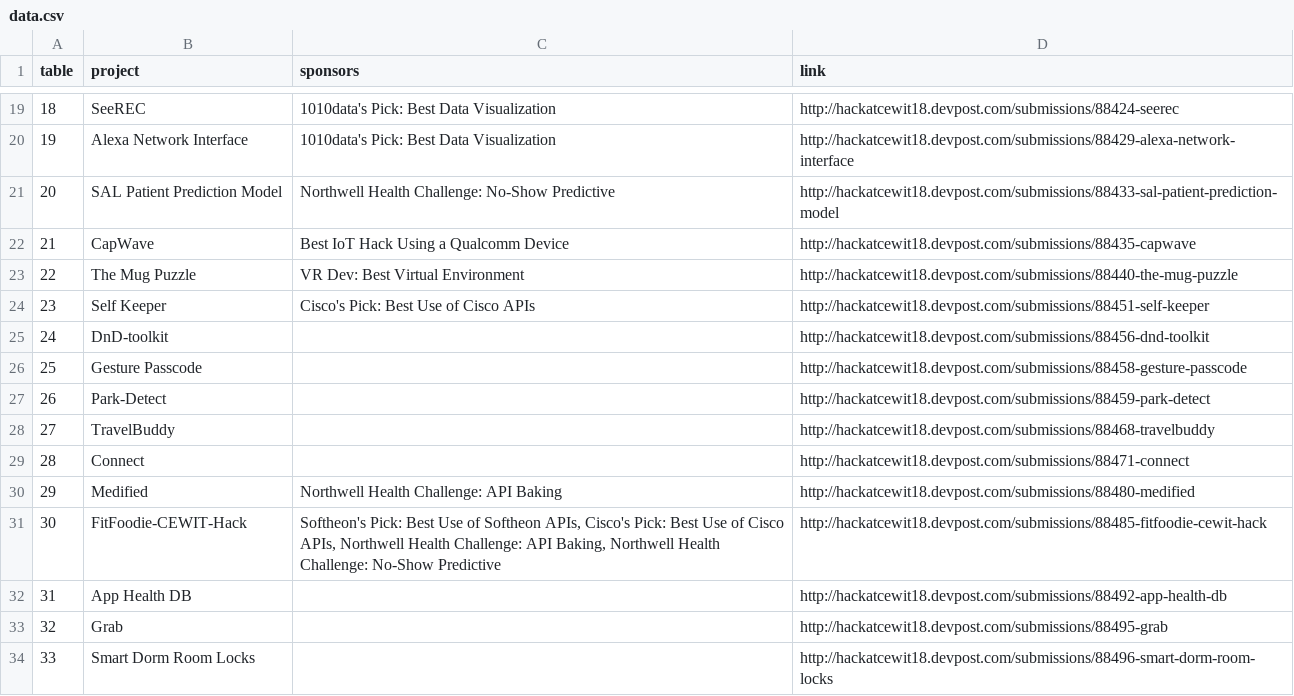
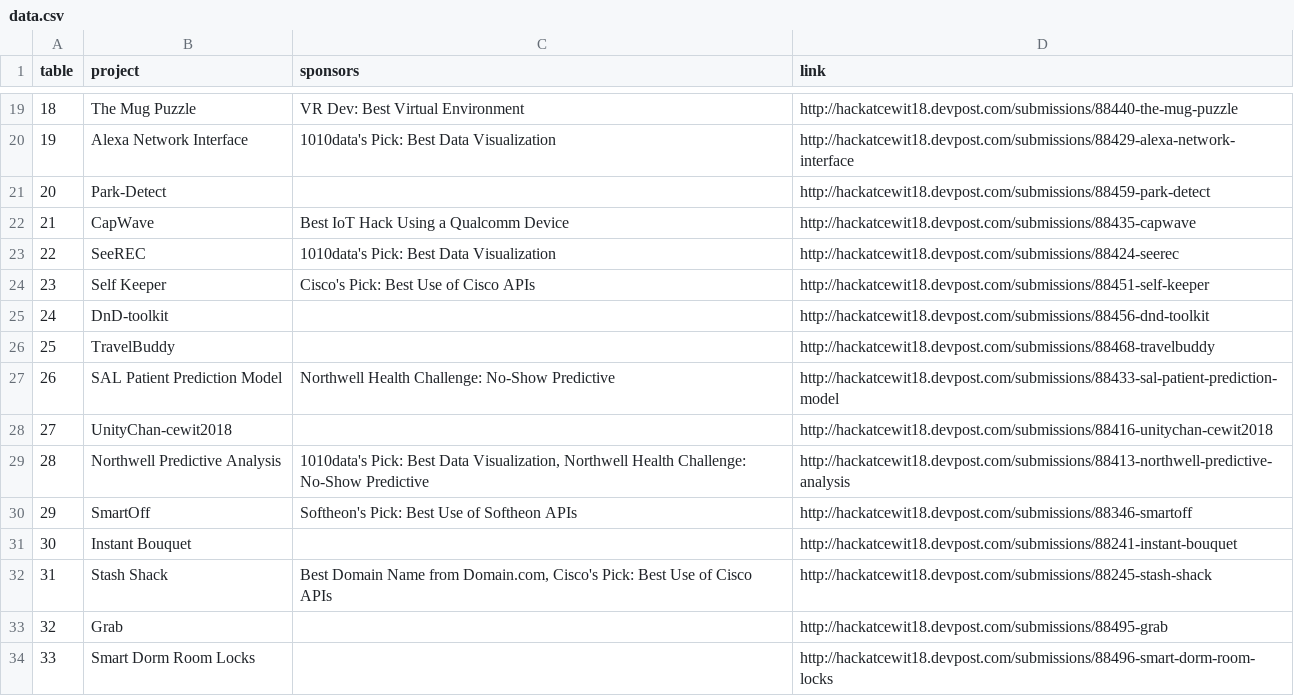
Before and after one commit to jonmarkgo/expo, a CSV file: data/data.csv, drawn as a sheet; only a part is shown, gaps mark what is left out; the diff covers the shown part only.

```diff
--- a/data/data.csv
+++ b/data/data.csv
@@ -19,15 +19,15 @@ table,project,sponsors,link
-18,SeeREC,1010data's Pick: Best Data Visualization,http://hackatcewit18.devpost.com/submissions/88424-seerec
+18,The Mug Puzzle,VR Dev: Best Virtual Environment,http://hackatcewit18.devpost.com/submissions/88440-the-mug-puzzle
 19,  Alexa Network Interface,1010data's Pick: Best Data Visualization,http://hackatcewit18.devpost.com/submissions/88429-alexa-network-interface
-20,SAL Patient Prediction Model,Northwell Health Challenge: No-Show Predictive,http://hackatcewit18.devpost.com/submissions/88433-sal-patient-prediction-model
+20,Park-Detect,,http://hackatcewit18.devpost.com/submissions/88459-park-detect
 21,CapWave,Best IoT Hack Using a Qualcomm Device,http://hackatcewit18.devpost.com/submissions/88435-capwave
-22,The Mug Puzzle,VR Dev: Best Virtual Environment,http://hackatcewit18.devpost.com/submissions/88440-the-mug-puzzle
+22,SeeREC,1010data's Pick: Best Data Visualization,http://hackatcewit18.devpost.com/submissions/88424-seerec
 23,Self Keeper,Cisco's Pick: Best Use of Cisco APIs,http://hackatcewit18.devpost.com/submissions/88451-self-keeper
 24,DnD-toolkit,,http://hackatcewit18.devpost.com/submissions/88456-dnd-toolkit
-25,Gesture Passcode,,http://hackatcewit18.devpost.com/submissions/88458-gesture-passcode
-26,Park-Detect,,http://hackatcewit18.devpost.com/submissions/88459-park-detect
-27,TravelBuddy,,http://hackatcewit18.devpost.com/submissions/88468-travelbuddy
-28,Connect,,http://hackatcewit18.devpost.com/submissions/88471-connect
-29,Medified,Northwell Health Challenge: API Baking,http://hackatcewit18.devpost.com/submissions/88480-medified
-30,FitFoodie-CEWIT-Hack,"Softheon's Pick: Best Use of Softheon APIs, Cisco's Pick: Best Use of Cisco APIs, Northwell Health Challenge: API Baking, Northwell Health Challenge: No-Show Predictive",http://hackatcewit18.devpost.com/submissions/88485-fitfoodie-cewit-hack
-31,App Health DB,,http://hackatcewit18.devpost.com/submissions/88492-app-health-db
+25,TravelBuddy,,http://hackatcewit18.devpost.com/submissions/88468-travelbuddy
+26,SAL Patient Prediction Model,Northwell Health Challenge: No-Show Predictive,http://hackatcewit18.devpost.com/submissions/88433-sal-patient-prediction-model
+27,UnityChan-cewit2018,,http://hackatcewit18.devpost.com/submissions/88416-unitychan-cewit2018
+28,Northwell Predictive Analysis,"1010data's Pick: Best Data Visualization, Northwell Health Challenge: No-Show Predictive",http://hackatcewit18.devpost.com/submissions/88413-northwell-predictive-analysis
+29,SmartOff,Softheon's Pick: Best Use of Softheon APIs,http://hackatcewit18.devpost.com/submissions/88346-smartoff
+30,Instant Bouquet,,http://hackatcewit18.devpost.com/submissions/88241-instant-bouquet
+31,Stash Shack,"Best Domain Name from Domain.com, Cisco's Pick: Best Use of Cisco APIs",http://hackatcewit18.devpost.com/submissions/88245-stash-shack
 32,Grab,,http://hackatcewit18.devpost.com/submissions/88495-grab
```
Also changed, not shown: 31 edited cells elsewhere in this file.
